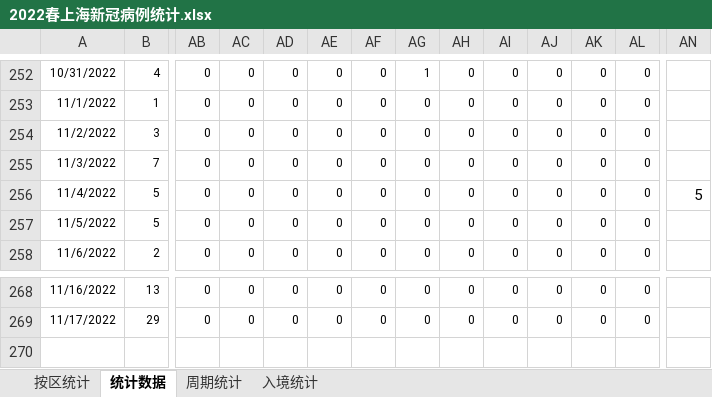
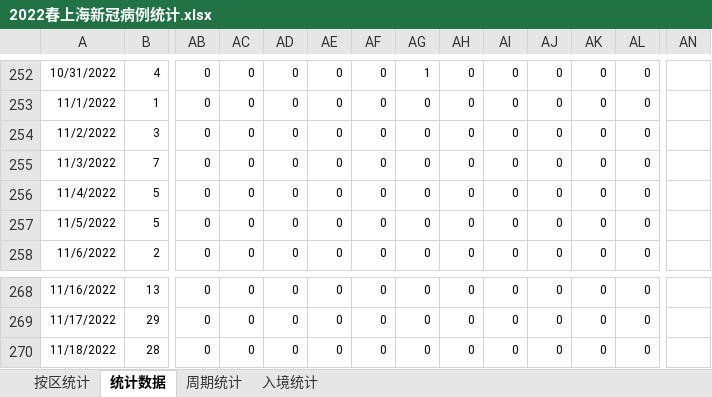
Before and after one commit to KylinHuang7/covid19, an Excel workbook: 2022春上海新冠病例统计.xlsx, sheet 统计数据, drawn as a sheet; only a part is shown, gaps mark what is left out; values as stored, in another font and other column widths than the file's, no borders; conditional formats not drawn; rows hold the shown columns only; the diff names each change by its address in the sheet, - before the commit and + after, or states it on an @@ line.

```diff
--- a/2022春上海新冠病例统计.xlsx (sheet 统计数据)
+++ b/2022春上海新冠病例统计.xlsx (sheet 统计数据)
-AN256: 5
+AN256: (empty)
+row 270: 11/18/2022 | 28 | 0 | 0 | 0 | 0 | 0 | 0 | 0 | 0 | 0 | 0 | 0
```
Also changed, not shown: sheet 按区统计, sheet 周期统计, sheet 入境统计, hidden cells, 2 other files.
